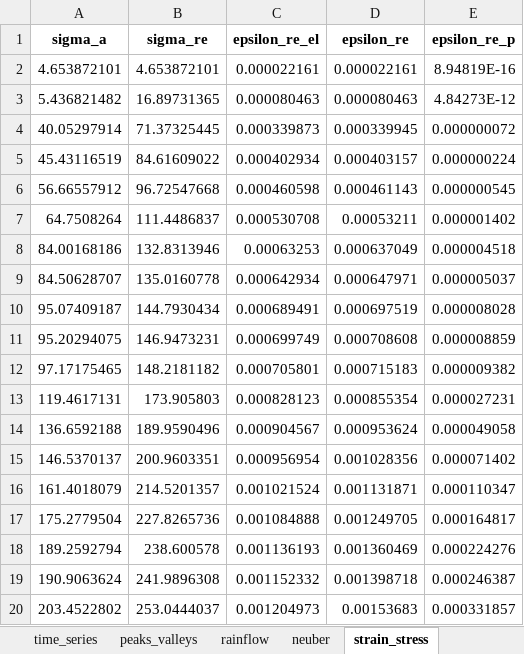
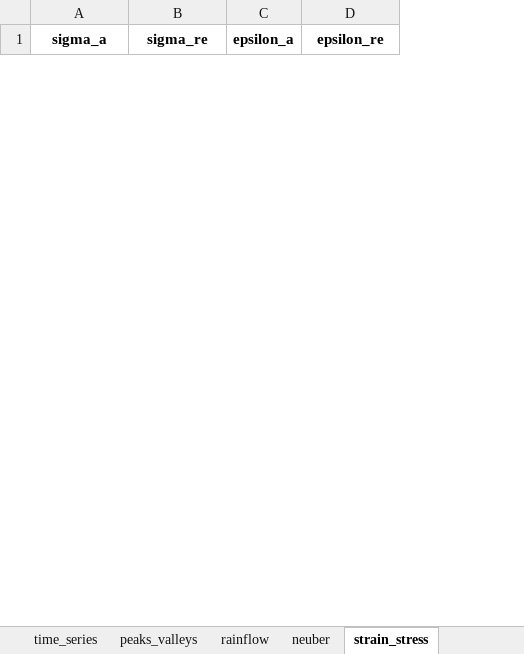
Before and after one commit to demartinonicola28-hash/LCF_Damage_Neuber, an Excel workbook: export/risultati_fatica.xlsx, sheet strain_stress, drawn as a sheet; only a part is shown; values as stored, in another font and other column widths than the file's, no borders; removed rows and columns are numbered as before the commit, all else as after; the diff covers the shown part only; the diff names each change by its address in the sheet, - before the commit and + after, or states it on an @@ line.

```diff
--- a/export/risultati_fatica.xlsx (sheet strain_stress)
+++ b/export/risultati_fatica.xlsx (sheet strain_stress)
-column C (epsilon_re_el), empty
+column C (epsilon_a), empty
-column E (epsilon_re_p), empty
-row 2: 4.653872101 | 4.653872101 | 0.000022161 | 0.000022161 | 8.94819E-16
-row 3: 5.436821482 | 16.89731365 | 0.000080463 | 0.000080463 | 4.84273E-12
-row 4: 40.05297914 | 71.37325445 | 0.000339873 | 0.000339945 | 0.000000072
-row 5: 45.43116519 | 84.61609022 | 0.000402934 | 0.000403157 | 0.000000224
-row 6: 56.66557912 | 96.72547668 | 0.000460598 | 0.000461143 | 0.000000545
-row 7: 64.7508264 | 111.4486837 | 0.000530708 | 0.00053211 | 0.000001402
-row 8: 84.00168186 | 132.8313946 | 0.00063253 | 0.000637049 | 0.000004518
-row 9: 84.50628707 | 135.0160778 | 0.000642934 | 0.000647971 | 0.000005037
-row 10: 95.07409187 | 144.7930434 | 0.000689491 | 0.000697519 | 0.000008028
-row 11: 95.20294075 | 146.9473231 | 0.000699749 | 0.000708608 | 0.000008859
-row 12: 97.17175465 | 148.2181182 | 0.000705801 | 0.000715183 | 0.000009382
-row 13: 119.4617131 | 173.905803 | 0.000828123 | 0.000855354 | 0.000027231
-row 14: 136.6592188 | 189.9590496 | 0.000904567 | 0.000953624 | 0.000049058
-row 15: 146.5370137 | 200.9603351 | 0.000956954 | 0.001028356 | 0.000071402
-row 16: 161.4018079 | 214.5201357 | 0.001021524 | 0.001131871 | 0.000110347
-row 17: 175.2779504 | 227.8265736 | 0.001084888 | 0.001249705 | 0.000164817
-row 18: 189.2592794 | 238.600578 | 0.001136193 | 0.001360469 | 0.000224276
-row 19: 190.9063624 | 241.9896308 | 0.001152332 | 0.001398718 | 0.000246387
-row 20: 203.4522802 | 253.0444037 | 0.001204973 | 0.00153683 | 0.000331857
```
Also changed, not shown: 41 added rows and 53 removed rows elsewhere in this sheet, sheet time_series, sheet peaks_valleys, sheet neuber, sheet rainflow, sheet fatigue_damage, sheet parametri, 17 other files.
